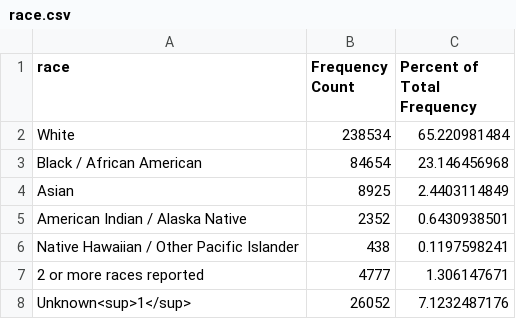
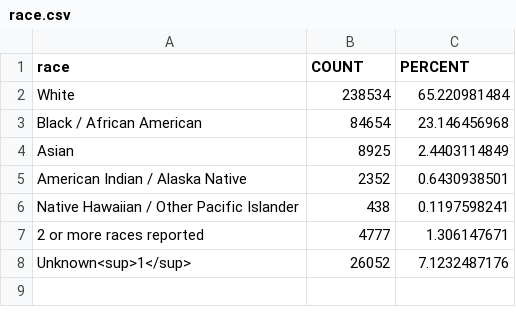
Before and after one commit to elliott-fisher/datawrapper, a CSV file: race.csv, drawn as a sheet.

```diff
--- a/race.csv
+++ b/race.csv
@@ -1,2 +1,2 @@
-"race","Frequency Count","Percent of Total Frequency"
+race,COUNT,PERCENT
 White,238534,65.220981484
```
Also changed, not shown: race_populations.csv, 3 other files.
